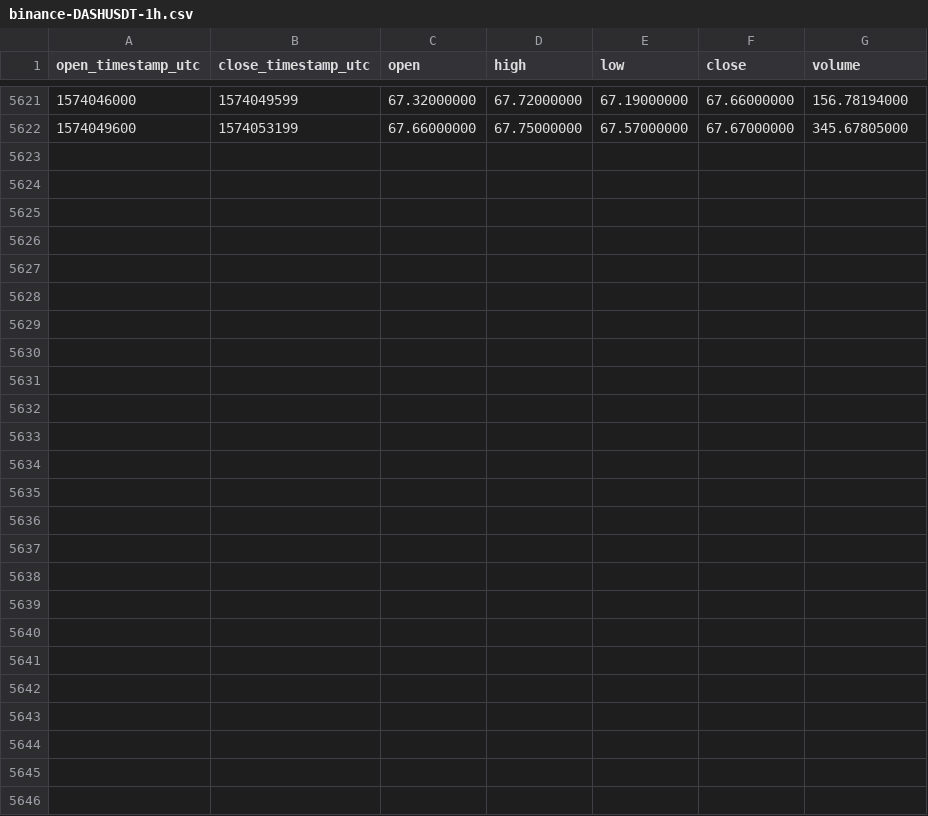
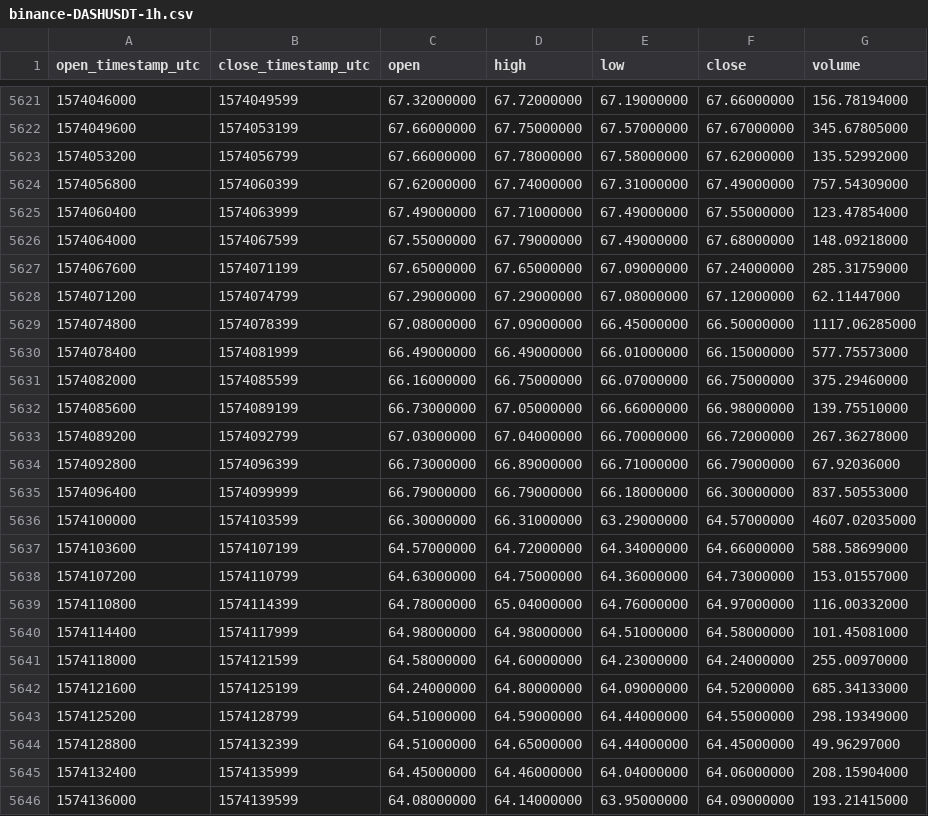
Before and after one commit to cryptobigbro/binance-DASHUSDT, a CSV file: binance-DASHUSDT-1h.csv, drawn as a sheet; only a part is shown, gaps mark what is left out; the diff names each change by its address in the sheet, - before the commit and + after, or states it on an @@ line.

Commit message:
Update OHLCV data.

```diff
--- a/binance-DASHUSDT-1h.csv
+++ b/binance-DASHUSDT-1h.csv
+row 5623: 1574053200 | 1574056799 | 67.66000000 | 67.78000000 | 67.58000000 | 67.62000000 | 135.52992000
+row 5624: 1574056800 | 1574060399 | 67.62000000 | 67.74000000 | 67.31000000 | 67.49000000 | 757.54309000
+row 5625: 1574060400 | 1574063999 | 67.49000000 | 67.71000000 | 67.49000000 | 67.55000000 | 123.47854000
+row 5626: 1574064000 | 1574067599 | 67.55000000 | 67.79000000 | 67.49000000 | 67.68000000 | 148.09218000
+row 5627: 1574067600 | 1574071199 | 67.65000000 | 67.65000000 | 67.09000000 | 67.24000000 | 285.31759000
+row 5628: 1574071200 | 1574074799 | 67.29000000 | 67.29000000 | 67.08000000 | 67.12000000 | 62.11447000
+row 5629: 1574074800 | 1574078399 | 67.08000000 | 67.09000000 | 66.45000000 | 66.50000000 | 1117.06285000
+row 5630: 1574078400 | 1574081999 | 66.49000000 | 66.49000000 | 66.01000000 | 66.15000000 | 577.75573000
+row 5631: 1574082000 | 1574085599 | 66.16000000 | 66.75000000 | 66.07000000 | 66.75000000 | 375.29460000
+row 5632: 1574085600 | 1574089199 | 66.73000000 | 67.05000000 | 66.66000000 | 66.98000000 | 139.75510000
+row 5633: 1574089200 | 1574092799 | 67.03000000 | 67.04000000 | 66.70000000 | 66.72000000 | 267.36278000
+row 5634: 1574092800 | 1574096399 | 66.73000000 | 66.89000000 | 66.71000000 | 66.79000000 | 67.92036000
+row 5635: 1574096400 | 1574099999 | 66.79000000 | 66.79000000 | 66.18000000 | 66.30000000 | 837.50553000
+row 5636: 1574100000 | 1574103599 | 66.30000000 | 66.31000000 | 63.29000000 | 64.57000000 | 4607.02035000
+row 5637: 1574103600 | 1574107199 | 64.57000000 | 64.72000000 | 64.34000000 | 64.66000000 | 588.58699000
+row 5638: 1574107200 | 1574110799 | 64.63000000 | 64.75000000 | 64.36000000 | 64.73000000 | 153.01557000
+row 5639: 1574110800 | 1574114399 | 64.78000000 | 65.04000000 | 64.76000000 | 64.97000000 | 116.00332000
+row 5640: 1574114400 | 1574117999 | 64.98000000 | 64.98000000 | 64.51000000 | 64.58000000 | 101.45081000
+row 5641: 1574118000 | 1574121599 | 64.58000000 | 64.60000000 | 64.23000000 | 64.24000000 | 255.00970000
+row 5642: 1574121600 | 1574125199 | 64.24000000 | 64.80000000 | 64.09000000 | 64.52000000 | 685.34133000
+row 5643: 1574125200 | 1574128799 | 64.51000000 | 64.59000000 | 64.44000000 | 64.55000000 | 298.19349000
+row 5644: 1574128800 | 1574132399 | 64.51000000 | 64.65000000 | 64.44000000 | 64.45000000 | 49.96297000
+row 5645: 1574132400 | 1574135999 | 64.45000000 | 64.46000000 | 64.04000000 | 64.06000000 | 208.15904000
+row 5646: 1574136000 | 1574139599 | 64.08000000 | 64.14000000 | 63.95000000 | 64.09000000 | 193.21415000
```
Also changed, not shown: binance-DASHUSDT-1d.csv.
